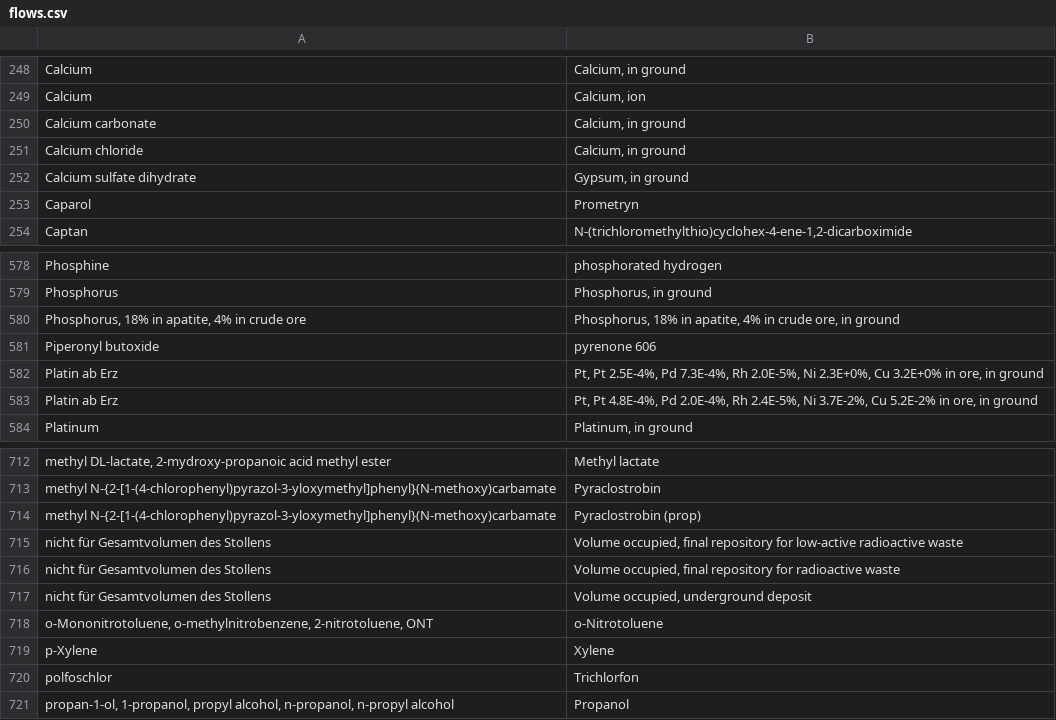
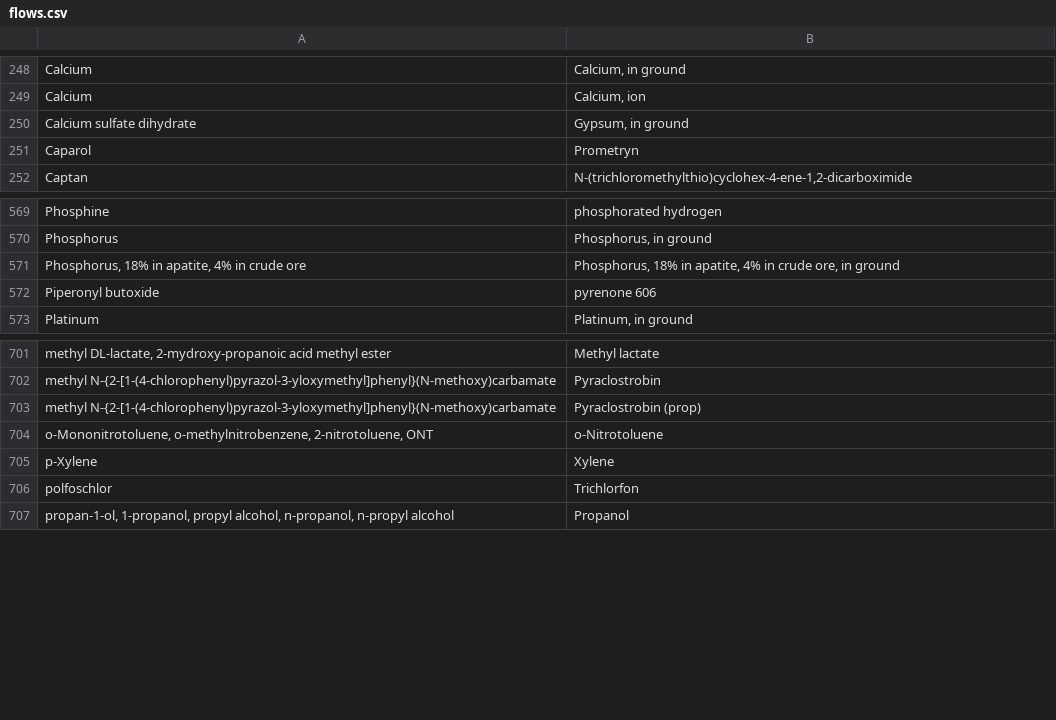
Before and after one commit to ccomb/fplca, a CSV file: data/flows.csv, drawn as a sheet; only a part is shown, gaps mark what is left out; the diff covers the shown part only; the diff names each change by its address in the sheet, - before the commit and + after, or states it on an @@ line.

Commit message:
fix(synonyms): clear remaining bucket-shape aliases in flows.csv
Same shape of bug as the prior PSM/Chromium III removal — names that
act as a regulatory grouping or generic material descriptor sit on one
side of a synonym row, fanning a single CF out across unrelated
substances under the bidirectional star semantics in SynonymDB.

Removed:
 - 5 leftover PSM rows where PSM was on the left
 - 11 ore-variant → "copper" rows
 - 3 ore-variant → "gold" rows
 - 4 ore-variant ↔ "Platin ab Erz" rows
 - 3 "nicht für Gesamtvolumen des Stollens" rows (German modelling
   annotation, not a substance name)
 - 2 Calcium-compound → "Calcium, in ground" rows (CaCO3 / CaCl2 are
   not the same substance as elemental Ca; legitimate
   Calcium ↔ Calcium, ion / Calcium, in ground kept)

Kept rows are true name aliases (same substance, different label).

Test plan: cabal test — all 825 examples green.

```diff
--- a/data/flows.csv
+++ b/data/flows.csv
-row 250: Calcium carbonate | Calcium, in ground
-row 251: Calcium chloride | Calcium, in ground
-row 582: Platin ab Erz | Pt, Pt 2.5E-4%, Pd 7.3E-4%, Rh 2.0E-5%, Ni 2.3E+0%, Cu 3.2E+0% in ore, in ground
-row 583: Platin ab Erz | Pt, Pt 4.8E-4%, Pd 2.0E-4%, Rh 2.4E-5%, Ni 3.7E-2%, Cu 5.2E-2% in ore, in ground
-row 715: nicht für Gesamtvolumen des Stollens | Volume occupied, final repository for low-active radioactive waste
-row 716: nicht für Gesamtvolumen des Stollens | Volume occupied, final repository for radioactive waste
-row 717: nicht für Gesamtvolumen des Stollens | Volume occupied, underground deposit
```
Also changed, not shown: 21 removed rows elsewhere in this file.
